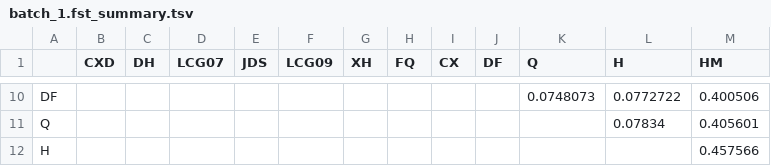
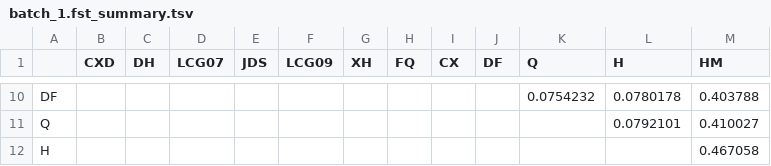
Before and after one commit to erdavenport/japaneseEel, a TSV file: data/STACKS_processed/4_depth_optimization/m3/rxstacks_corrected/coverage_filtered/batch_1.fst_summary.tsv, drawn as a sheet; only a part is shown, gaps mark what is left out; the diff covers the shown part only; the diff names each change by its address in the sheet, - before the commit and + after, or states it on an @@ line.

```diff
--- a/data/STACKS_processed/4_depth_optimization/m3/rxstacks_corrected/coverage_filtered/batch_1.fst_summary.tsv
+++ b/data/STACKS_processed/4_depth_optimization/m3/rxstacks_corrected/coverage_filtered/batch_1.fst_summary.tsv
-K10 (Q): 0.0748073
+K10 (Q): 0.0754232
-L10 (H): 0.0772722
+L10 (H): 0.0780178
-M10 (HM): 0.400506
+M10 (HM): 0.403788
-L11 (H): 0.07834
+L11 (H): 0.0792101
-M11 (HM): 0.405601
+M11 (HM): 0.410027
-M12 (HM): 0.457566
+M12 (HM): 0.467058
```
Also changed, not shown: 60 edited cells elsewhere in this file, results/3_optimizing_depth/batch_1.sumstats_summary_tail.tsv, results/3_optimizing_depth/batch_3.sumstats_summary_tail.tsv, 46 other files.
